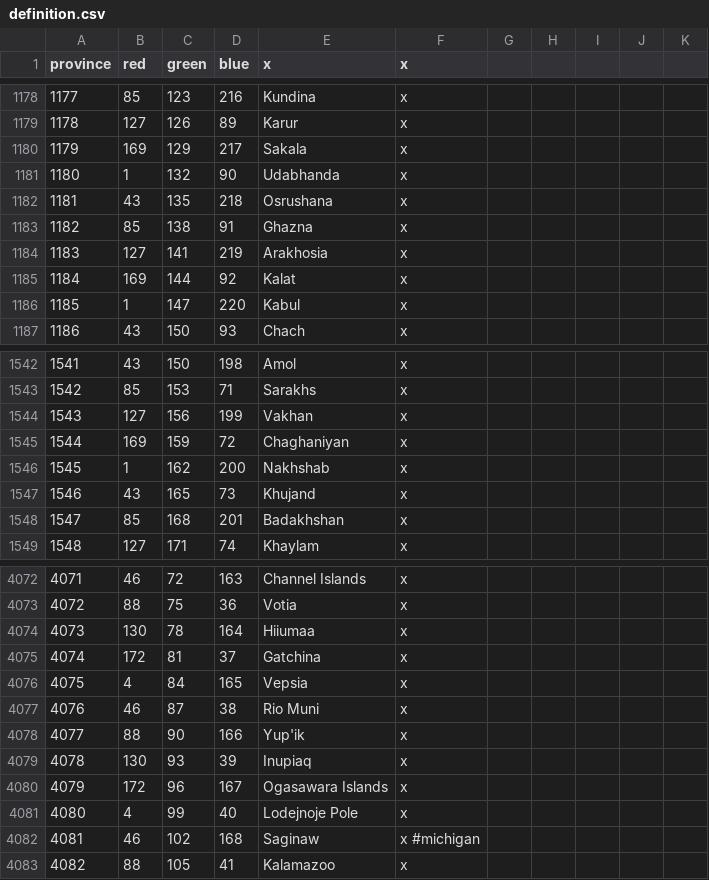
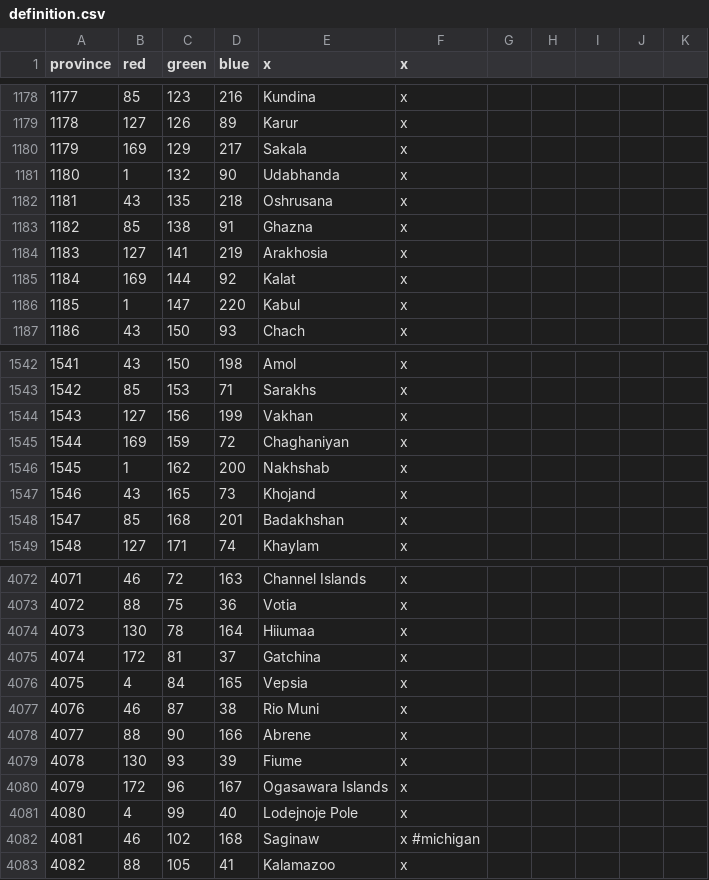
Before and after one commit to 00matthew2000/Lux-Ultima, a CSV file: map/definition.csv, drawn as a sheet; only a part is shown, gaps mark what is left out.

```diff
--- a/map/definition.csv
+++ b/map/definition.csv
@@ -1181,3 +1181,3 @@ province;red;green;blue;x;x;
 1180;1;132;90;Udabhanda;x;
-1181;43;135;218;Osrushana;x;
+1181;43;135;218;Oshrusana;x;
 1182;85;138;91;Ghazna;x;
@@ -1546,3 +1546,3 @@ province;red;green;blue;x;x;
 1545;1;162;200;Nakhshab;x;
-1546;43;165;73;Khujand;x;
+1546;43;165;73;Khojand;x;
 1547;85;168;201;Badakhshan;x;
@@ -4077,4 +4077,4 @@ province;red;green;blue;x;x;
 4076;46;87;38;Rio Muni;x
-4077;88;90;166;Yup'ik;x
-4078;130;93;39;Inupiaq;x
+4077;88;90;166;Abrene;x
+4078;130;93;39;Fiume;x
 4079;172;96;167;Ogasawara Islands;x
```
Also changed, not shown: 25 other files.
